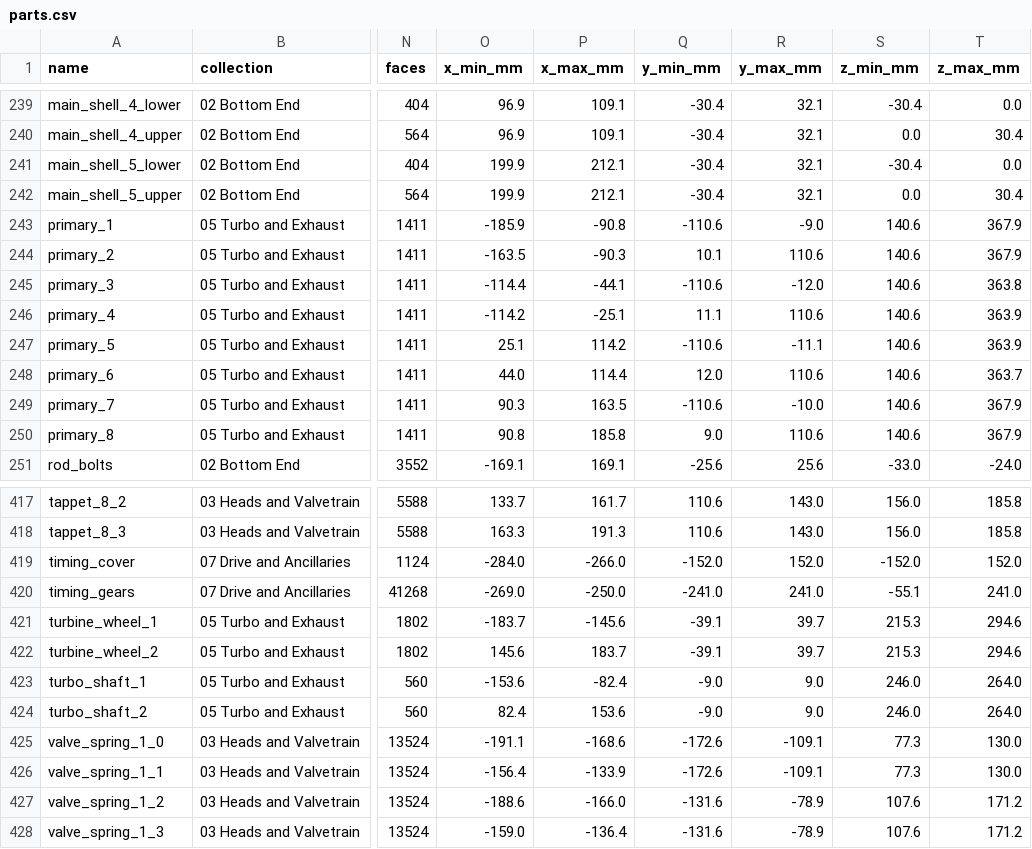
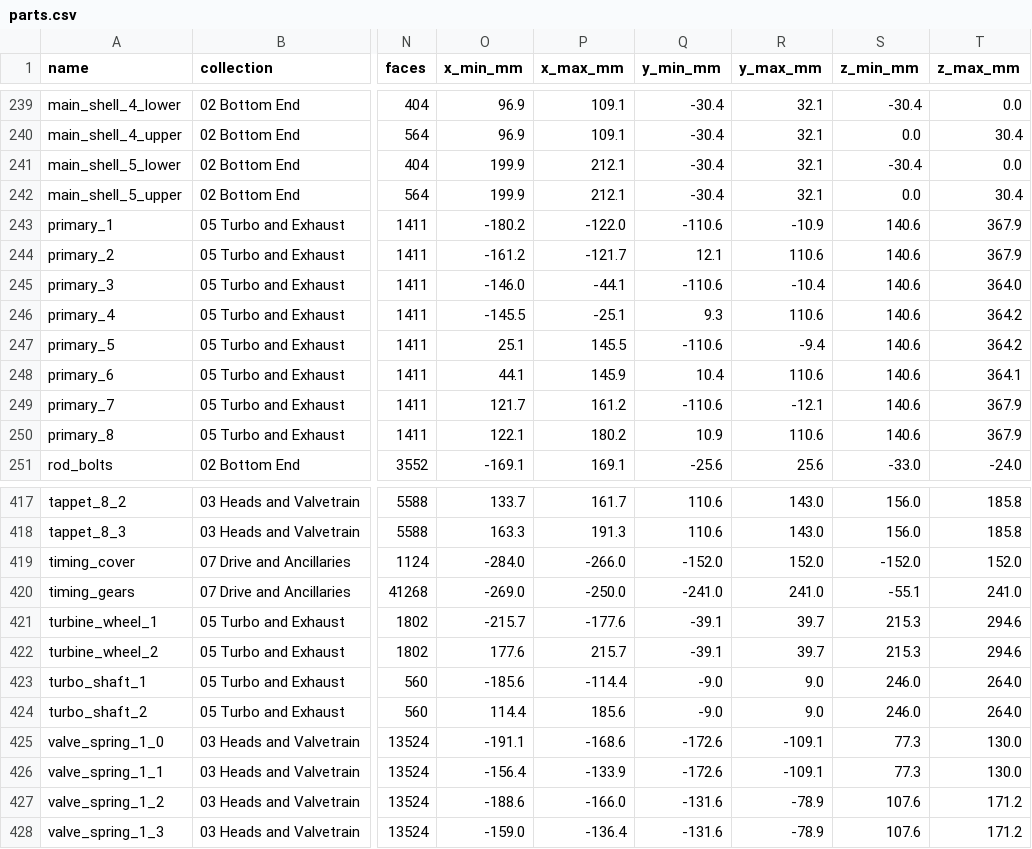
Before and after one commit to krabduke/car-engine-v8-hybrid, a CSV file: build/parts.csv, drawn as a sheet; only a part is shown, gaps mark what is left out; the diff covers the shown part only; the diff names each change by its address in the sheet, - before the commit and + after, or states it on an @@ line.

```diff
--- a/build/parts.csv
+++ b/build/parts.csv
-O243 (x_min_mm): -185.9
+O243 (x_min_mm): -180.2
-P243 (x_max_mm): -90.8
+P243 (x_max_mm): -122.0
-R243 (y_max_mm): -9.0
+R243 (y_max_mm): -10.9
-O244 (x_min_mm): -163.5
+O244 (x_min_mm): -161.2
-P244 (x_max_mm): -90.3
+P244 (x_max_mm): -121.7
-Q244 (y_min_mm): 10.1
+Q244 (y_min_mm): 12.1
-O245 (x_min_mm): -114.4
+O245 (x_min_mm): -146.0
-R245 (y_max_mm): -12.0
+R245 (y_max_mm): -10.4
-T245 (z_max_mm): 363.8
+T245 (z_max_mm): 364.0
-O246 (x_min_mm): -114.2
+O246 (x_min_mm): -145.5
-Q246 (y_min_mm): 11.1
+Q246 (y_min_mm): 9.3
-T246:T247 (z_max_mm): 363.9
+T246:T247 (z_max_mm): 364.2
-P247 (x_max_mm): 114.2
+P247 (x_max_mm): 145.5
-R247 (y_max_mm): -11.1
+R247 (y_max_mm): -9.4
-O248 (x_min_mm): 44.0
+O248 (x_min_mm): 44.1
-P248 (x_max_mm): 114.4
+P248 (x_max_mm): 145.9
-Q248 (y_min_mm): 12.0
+Q248 (y_min_mm): 10.4
-T248 (z_max_mm): 363.7
+T248 (z_max_mm): 364.1
-O249 (x_min_mm): 90.3
+O249 (x_min_mm): 121.7
-P249 (x_max_mm): 163.5
+P249 (x_max_mm): 161.2
-R249 (y_max_mm): -10.0
+R249 (y_max_mm): -12.1
-O250 (x_min_mm): 90.8
+O250 (x_min_mm): 122.1
-P250 (x_max_mm): 185.8
+P250 (x_max_mm): 180.2
-Q250 (y_min_mm): 9.0
+Q250 (y_min_mm): 10.9
-O421 (x_min_mm): -183.7
+O421 (x_min_mm): -215.7
-P421 (x_max_mm): -145.6
+P421 (x_max_mm): -177.6
-O422 (x_min_mm): 145.6
+O422 (x_min_mm): 177.6
-P422 (x_max_mm): 183.7
+P422 (x_max_mm): 215.7
-O423 (x_min_mm): -153.6
+O423 (x_min_mm): -185.6
-P423 (x_max_mm): -82.4
+P423 (x_max_mm): -114.4
-O424 (x_min_mm): 82.4
+O424 (x_min_mm): 114.4
-P424 (x_max_mm): 153.6
+P424 (x_max_mm): 185.6
```
Also changed, not shown: 58 edited cells elsewhere in this file, 11 other files.
